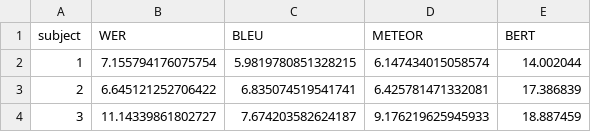
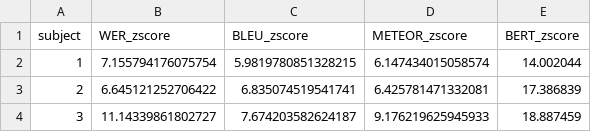
Before and after one commit to imranson/semantic-decoding, a CSV file: decoding/temp/perceived_speech_zscores.csv, drawn as a sheet.

Commit message:
add README description for batch jobs, add jobscript, polish data names for perceived speech, add code for reproduction of multispeaker

```diff
--- a/decoding/temp/perceived_speech_zscores.csv
+++ b/decoding/temp/perceived_speech_zscores.csv
@@ -1,2 +1,2 @@
-subject,WER,BLEU,METEOR,BERT
+subject,WER_zscore,BLEU_zscore,METEOR_zscore,BERT_zscore
 1,7.155794176075754,5.9819780851328215,6.147434015058574,14.002044
```
Also changed, not shown: 4 other files.
